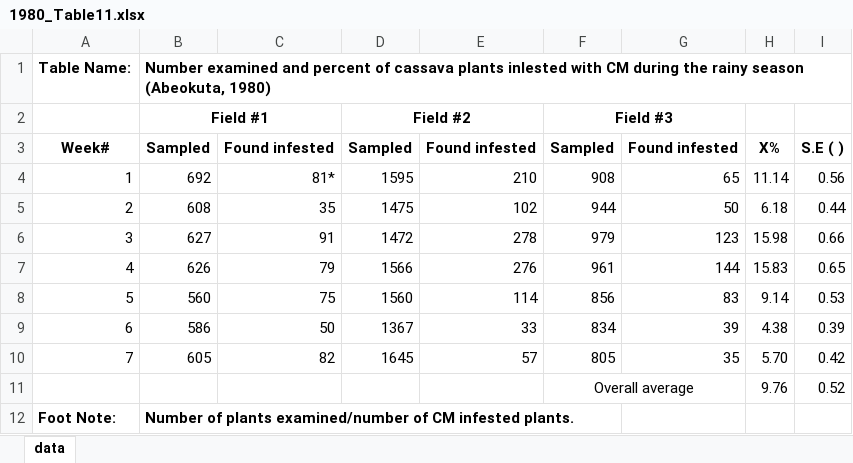
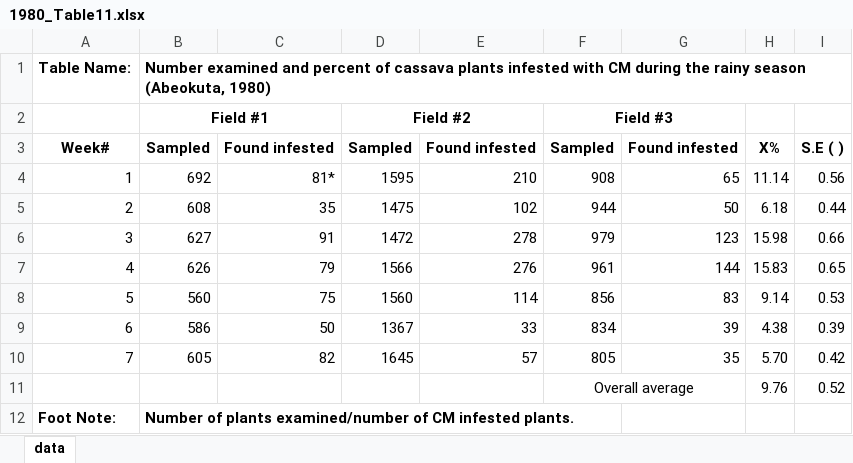
Before and after one commit to Ci-re/cassava_historical_reports, an Excel workbook: tables/1980/1980_Table11.xlsx, sheet data, drawn as a sheet; values as stored, in another font and other column widths than the file's, no borders; charts and pictures not drawn; the diff names each change by its address in the sheet, - before the commit and + after, or states it on an @@ line.

Commit message:
table errors fixed

```diff
--- a/tables/1980/1980_Table11.xlsx (sheet data)
+++ b/tables/1980/1980_Table11.xlsx (sheet data)
-B1: …cassava plants inlested with CM…
+B1: …cassava plants infested with CM…
```
Also changed, not shown: charts or pictures, tables/1979/1979_Table18.xlsx, 7 other files.
